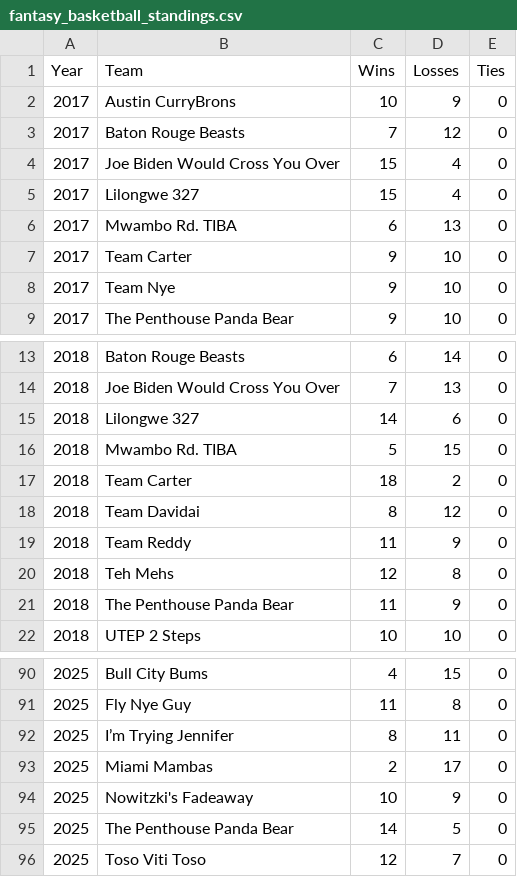
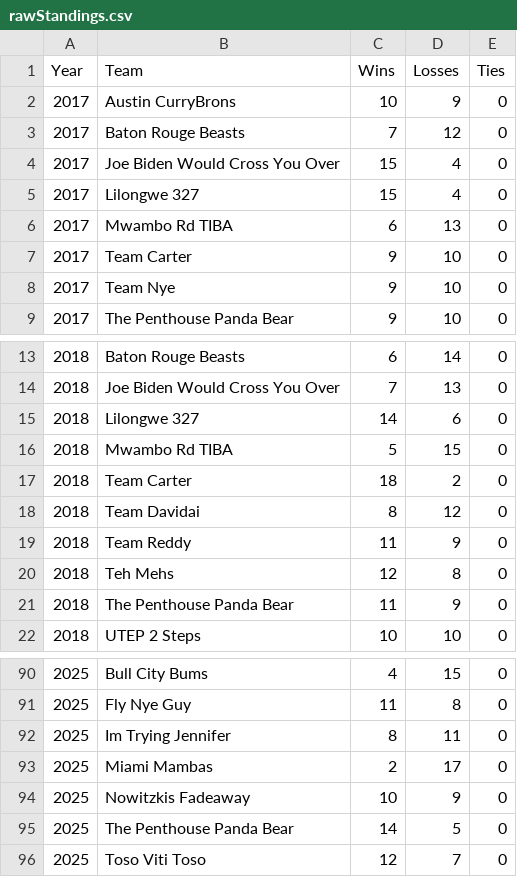
Before and after one commit to jwildfire/grudgematch, a CSV file: data/rawStandings.csv (was fantasy_basketball_standings.csv), drawn as a sheet; only a part is shown, gaps mark what is left out; the diff covers the shown part only.

```diff
--- a/fantasy_basketball_standings.csv
+++ b/data/rawStandings.csv
@@ -5,3 +5,3 @@ Year,Team,Wins,Losses,Ties
 2017,Lilongwe 327,15,4,0
-2017,Mwambo Rd.  TIBA,6,13,0
+2017,Mwambo Rd TIBA,6,13,0
 2017,Team Carter,9,10,0
@@ -15,3 +15,3 @@ Year,Team,Wins,Losses,Ties
 2018,Lilongwe 327,14,6,0
-2018,Mwambo Rd.  TIBA,5,15,0
+2018,Mwambo Rd TIBA,5,15,0
 2018,Team Carter,18,2,0
@@ -91,5 +91,5 @@ Year,Team,Wins,Losses,Ties
 2025,Fly Nye Guy,11,8,0
-2025,I’m Trying Jennifer,8,11,0
+2025,Im Trying Jennifer,8,11,0
 2025,Miami Mambas,2,17,0
-2025,Nowitzki's Fadeaway,10,9,0
+2025,Nowitzkis Fadeaway,10,9,0
 2025,The Penthouse Panda Bear,14,5,0
```
Also changed, not shown: 21 edited cells elsewhere in this file, 16 other files.
